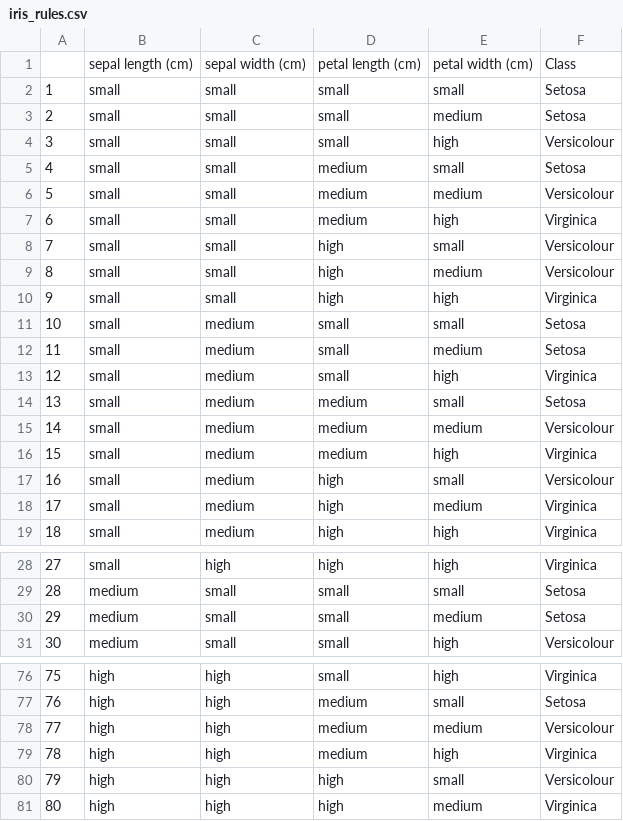
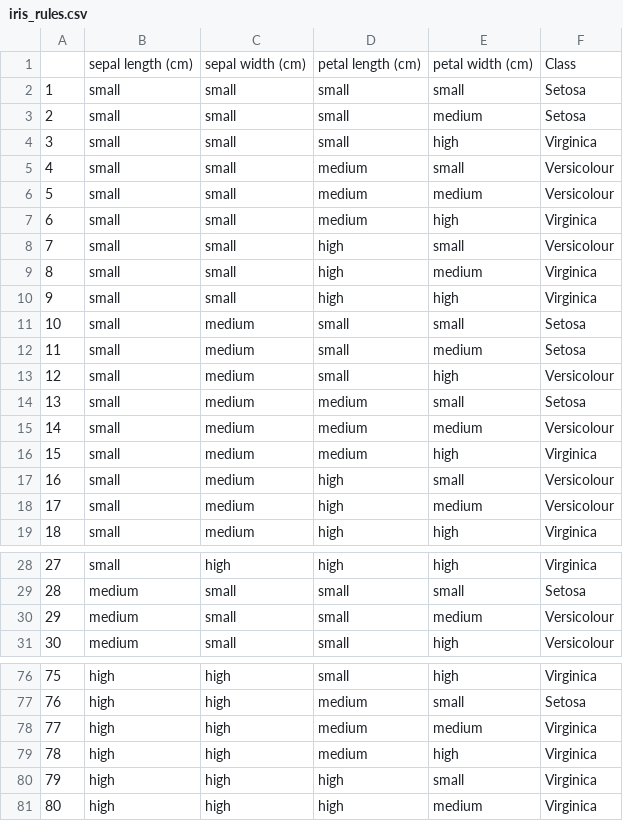
Before and after one commit to juelha/NeuroFuzzyRuleMiner, a CSV file: results/iris/iris_rules.csv, drawn as a sheet; only a part is shown, gaps mark what is left out; the diff covers the shown part only.

```diff
--- a/results/iris/iris_rules.csv
+++ b/results/iris/iris_rules.csv
@@ -3,4 +3,4 @@
 2,small,small,small,medium,Setosa
-3,small,small,small,high,Versicolour
-4,small,small,medium,small,Setosa
+3,small,small,small,high,Virginica
+4,small,small,medium,small,Versicolour
 5,small,small,medium,medium,Versicolour
@@ -8,3 +8,3 @@
 7,small,small,high,small,Versicolour
-8,small,small,high,medium,Versicolour
+8,small,small,high,medium,Virginica
 9,small,small,high,high,Virginica
@@ -12,3 +12,3 @@
 11,small,medium,small,medium,Setosa
-12,small,medium,small,high,Virginica
+12,small,medium,small,high,Versicolour
 13,small,medium,medium,small,Setosa
@@ -17,3 +17,3 @@
 16,small,medium,high,small,Versicolour
-17,small,medium,high,medium,Virginica
+17,small,medium,high,medium,Versicolour
 18,small,medium,high,high,Virginica
@@ -29,3 +29,3 @@
 28,medium,small,small,small,Setosa
-29,medium,small,small,medium,Setosa
+29,medium,small,small,medium,Versicolour
 30,medium,small,small,high,Versicolour
@@ -77,5 +77,5 @@
 76,high,high,medium,small,Setosa
-77,high,high,medium,medium,Versicolour
+77,high,high,medium,medium,Virginica
 78,high,high,medium,high,Virginica
-79,high,high,high,small,Versicolour
+79,high,high,high,small,Virginica
 80,high,high,high,medium,Virginica
```
Also changed, not shown: 3 edited cells elsewhere in this file, results/dummy3/dummy3_best__rules.csv, results/dummy3/dummy3_rules.csv, 37 other files.
